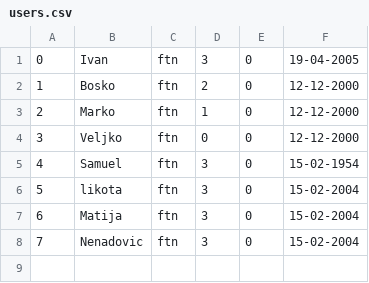
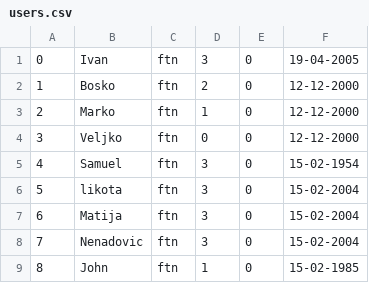
Before and after one commit to marko-nikolic01/travel-agency, a CSV file: TravelAgency/TravelAgency/Resources/Data/users.csv, drawn as a sheet; the diff names each change by its address in the sheet, - before the commit and + after, or states it on an @@ line.

```diff
--- a/TravelAgency/TravelAgency/Resources/Data/users.csv
+++ b/TravelAgency/TravelAgency/Resources/Data/users.csv
+row 9: 8 | John | ftn | 1 | 0 | 15-02-1985
```
Also changed, not shown: TravelAgency/TravelAgency/Resources/Data/comments.csv, 9 other files.
